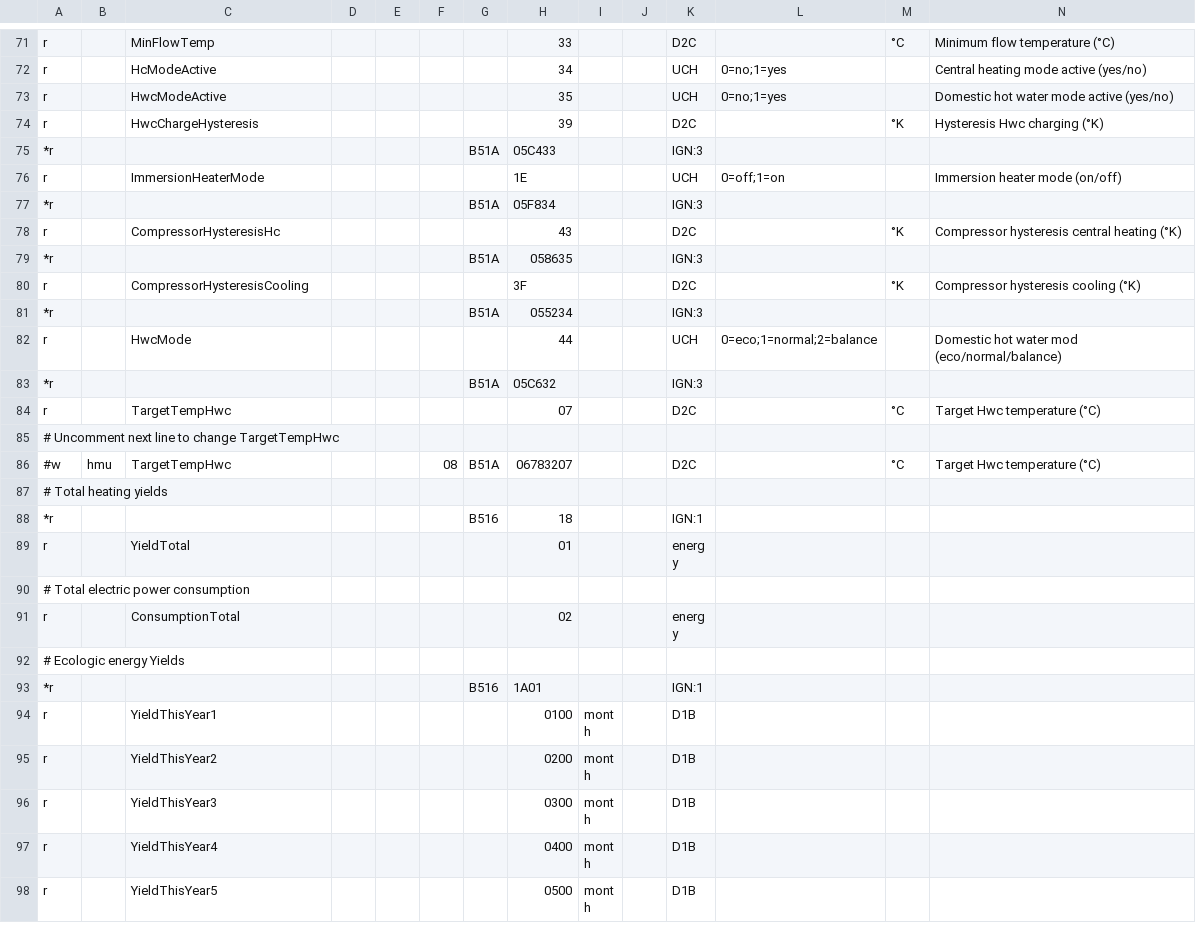
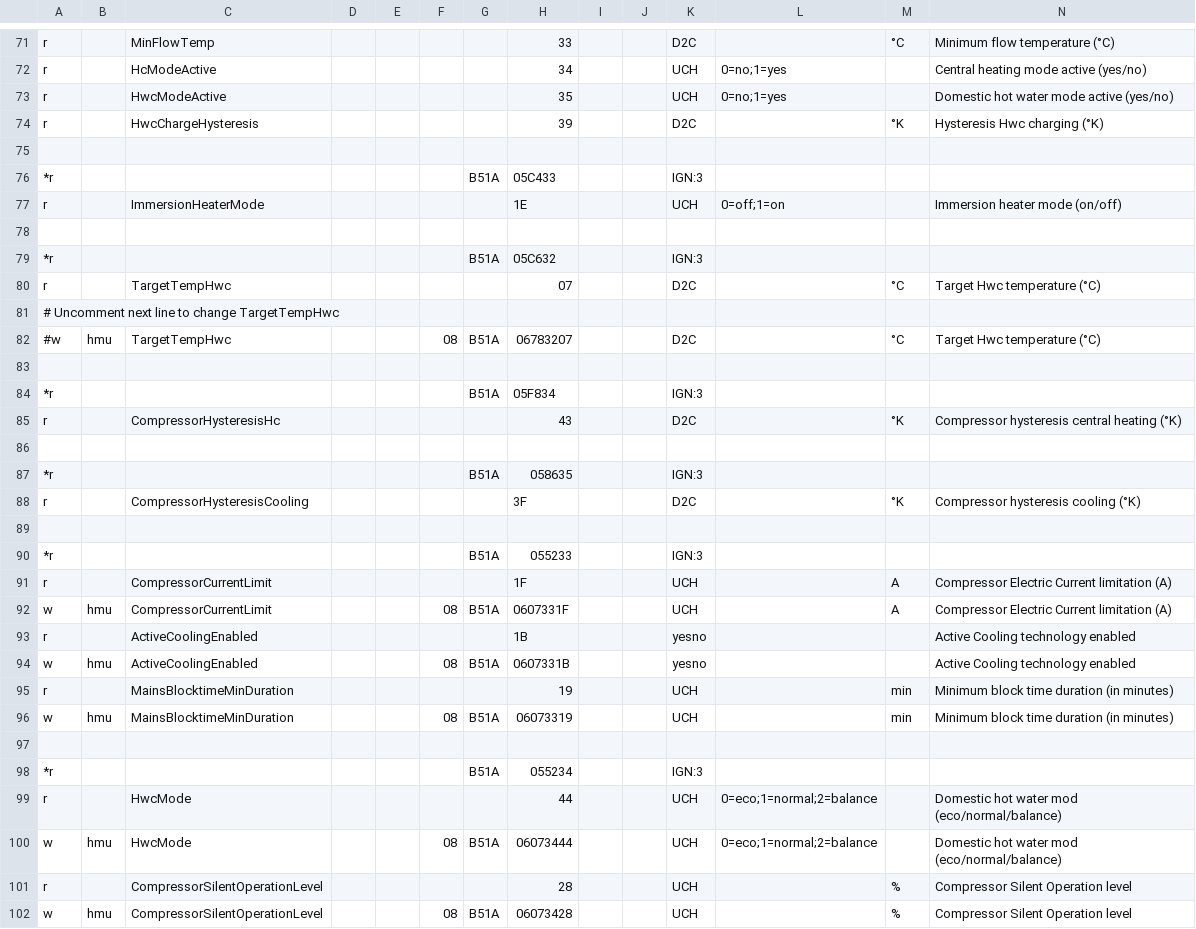
Before and after one commit to prehor/ebusd-config, a CSV file: ebusd-2.1.x/en/vaillant/08.hmu.csv, drawn as a sheet; only a part is shown, gaps mark what is left out; the shorter side is filled out with more unchanged rows; addresses are those after the commit; rows hold the shown columns only; the diff covers the shown part only; the diff names each change by its address in the sheet, - before the commit and + after, or states it on an @@ line.

Commit message:
Added read & write VWZ internal unit configuration parameters: - HwcMode (eco/normal/balance) - CompressorCurrentLimit (A) - CompressorModulation (soft/hard) - CompressorSilentOperationLevel (40-60%) - ActiveCoolingEnabled (yes/no) - BuildingCircuitMaxPressureDifference (mBar) - EnergyIntegralStartHeating (°min) - EnergyIntegralStartCooling (°min) - MainsBlocktimeMaxDuration (hrs) - MainsBlocktimeMinDuration (min)
discovered by tracking eBUS messages while viewing & changing these parameters

```diff
--- a/ebusd-2.1.x/en/vaillant/08.hmu.csv
+++ b/ebusd-2.1.x/en/vaillant/08.hmu.csv
+row 75: (empty)
-row 78: *r |  |  |  |  |  | B51A | 05F834 |  |  | IGN:3
+row 78: (empty)
+row 83: (empty)
+row 84: *r |  |  |  |  |  | B51A | 05F834 |  |  | IGN:3
@@ row 78 moved to row 85: r @@
+row 86: (empty)
@@ row 79 moved to row 87: *r @@
@@ row 80 moved to row 88: r @@
+row 89: (empty)
+row 90: *r |  |  |  |  |  | B51A | 055233 |  |  | IGN:3
+row 91: r |  | CompressorCurrentLimit |  |  |  |  | 1F |  |  | UCH |  | A | Compressor Electric Current limitation (A)
+row 92: w | hmu | CompressorCurrentLimit |  |  | 08 | B51A | 0607331F |  |  | UCH |  | A | Compressor Electric Current limitation (A)
+row 93: r |  | ActiveCoolingEnabled |  |  |  |  | 1B |  |  | yesno |  |  | Active Cooling technology enabled
+row 94: w | hmu | ActiveCoolingEnabled |  |  | 08 | B51A | 0607331B |  |  | yesno |  |  | Active Cooling technology enabled
+row 95: r |  | MainsBlocktimeMinDuration |  |  |  |  | 19 |  |  | UCH |  | min | Minimum block time duration (in minutes)
+row 96: w | hmu | MainsBlocktimeMinDuration |  |  | 08 | B51A | 06073319 |  |  | UCH |  | min | Minimum block time duration (in minutes)
+row 97: (empty)
@@ row 81 moved to row 98: *r @@
@@ row 82 moved to row 99: r @@
+row 100: w | hmu | HwcMode |  |  | 08 | B51A | 06073444 |  |  | UCH | 0=eco;1=normal;2=balance |  | Domestic hot water mod (eco/normal/balance)
+row 101: r |  | CompressorSilentOperationLevel |  |  |  |  | 28 |  |  | UCH |  | % | Compressor Silent Operation level
+row 102: w | hmu | CompressorSilentOperationLevel |  |  | 08 | B51A | 06073428 |  |  | UCH |  | % | Compressor Silent Operation level
```
Also changed, not shown: 13 added rows elsewhere in this file.
